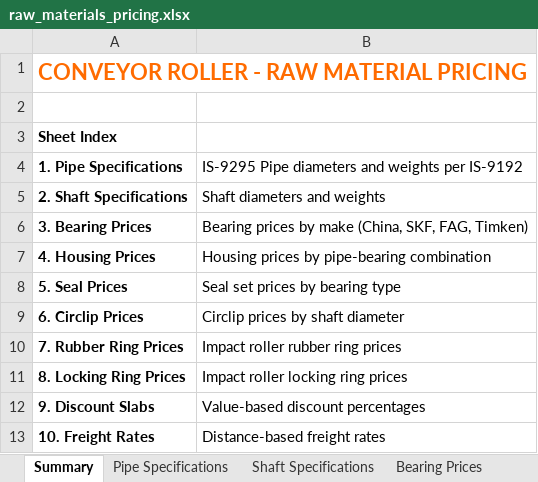
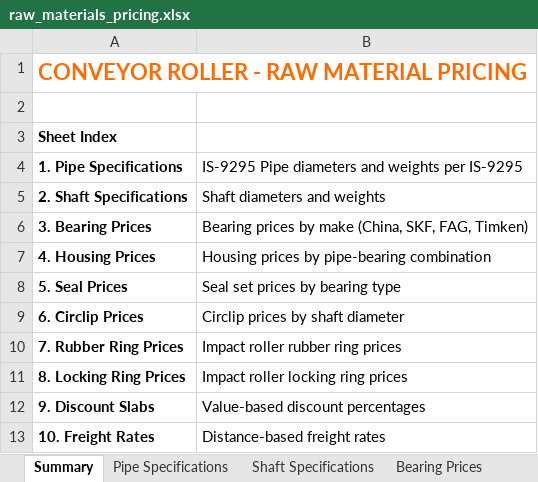
Before and after one commit to bapca0109/roller-calculator, an Excel workbook: backend/raw_materials_pricing.xlsx, sheet Summary, drawn as a sheet; values as stored, in another font and other column widths than the file's, no borders; the diff names each change by its address in the sheet, - before the commit and + after, or states it on an @@ line.

```diff
--- a/backend/raw_materials_pricing.xlsx (sheet Summary)
+++ b/backend/raw_materials_pricing.xlsx (sheet Summary)
-B4: …weights per IS-9192
+B4: …weights per IS-9295
```
Also changed, not shown: sheet Pipe Specifications.
